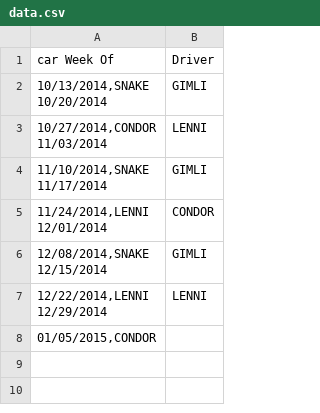
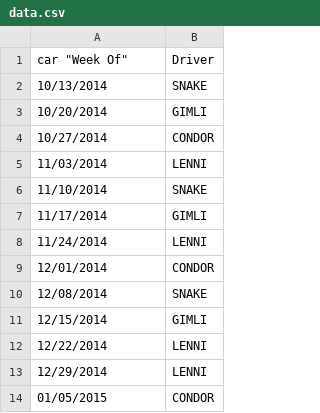
Before and after one commit to whodrivesthisweek/whodrivesthisweek.github.io, a CSV file: data.csv, drawn as a sheet.

Commit message:
Update data.csv

```diff
--- a/data.csv
+++ b/data.csv
@@ -1,15 +1,14 @@
-car Week Of,Driver
-"10/13/2014,SNAKE
-"10/20/2014,GIMLI
-"10/27/2014,CONDOR
-"11/03/2014,LENNI
-"11/10/2014,SNAKE
-"11/17/2014,GIMLI
-"11/24/2014,LENNI
-"12/01/2014,CONDOR
-"12/08/2014,SNAKE
-"12/15/2014,GIMLI
-"12/22/2014,LENNI
-"12/29/2014,LENNI
-"01/05/2015,CONDOR
-
+car "Week Of","Driver"
+"10/13/2014","SNAKE"
+"10/20/2014","GIMLI"
+"10/27/2014","CONDOR"
+"11/03/2014","LENNI"
+"11/10/2014","SNAKE"
+"11/17/2014","GIMLI"
+"11/24/2014","LENNI"
+"12/01/2014","CONDOR"
+"12/08/2014","SNAKE"
+"12/15/2014","GIMLI"
+"12/22/2014","LENNI"
+"12/29/2014","LENNI"
+"01/05/2015","CONDOR"
```
